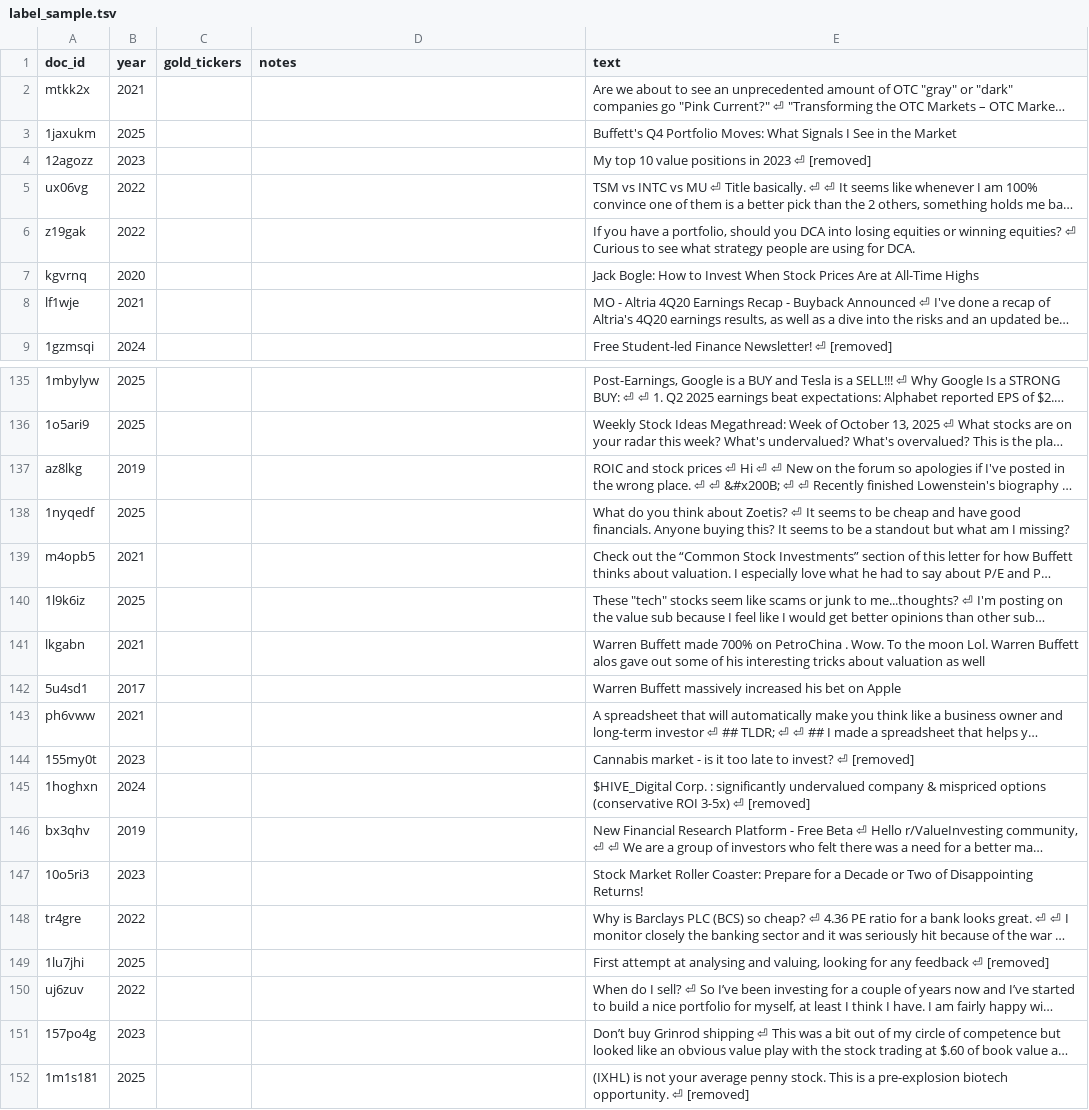
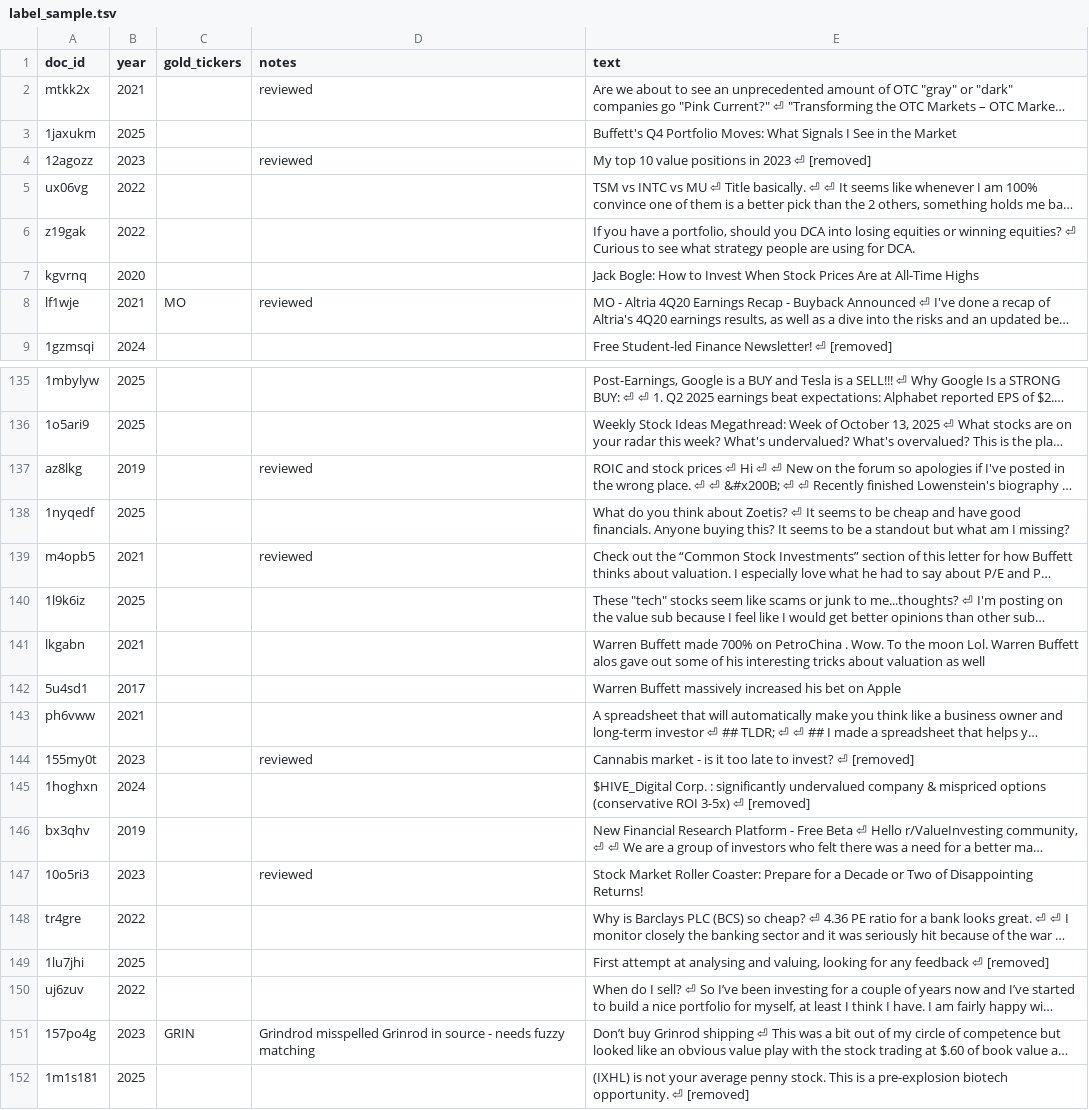
Before and after one commit to RedDawe/subreddit-as-a-service, a TSV file: artifacts/label_sample.tsv, drawn as a sheet; only a part is shown, gaps mark what is left out; long unchanged cells end in …; the diff covers the shown part only; the diff names each change by its address in the sheet, - before the commit and + after, or states it on an @@ line.

```diff
--- a/artifacts/label_sample.tsv
+++ b/artifacts/label_sample.tsv
-D2 (notes): (empty)
+D2 (notes): reviewed
-D4 (notes): (empty)
+D4 (notes): reviewed
-C8 (gold_tickers): (empty)
+C8 (gold_tickers): MO
-D8 (notes): (empty)
+D8 (notes): reviewed
-D137 (notes): (empty)
+D137 (notes): reviewed
-D139 (notes): (empty)
+D139 (notes): reviewed
-D144 (notes): (empty)
+D144 (notes): reviewed
-D147 (notes): (empty)
+D147 (notes): reviewed
-C151 (gold_tickers): (empty)
+C151 (gold_tickers): GRIN
-D151 (notes): (empty)
+D151 (notes): Grindrod misspelled Grinrod in source - needs fuzzy matching
```
Also changed, not shown: 30 edited cells elsewhere in this file, 3 other files.
